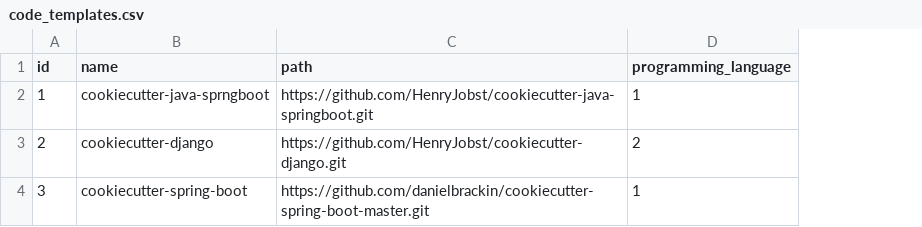
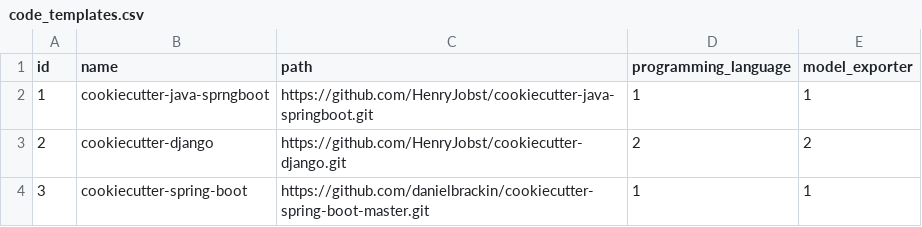
Before and after one commit to HenryJobst/django_lowcoder, a CSV file: initial_data/code_templates.csv, drawn as a sheet; the diff names each change by its address in the sheet, - before the commit and + after, or states it on an @@ line.

Commit message:
further implementation of model export, some bugfixes

```diff
--- a/initial_data/code_templates.csv
+++ b/initial_data/code_templates.csv
+column E (model_exporter), rows 2-4: 1 | 2 | 1
```
Also changed, not shown: 15 other files.
